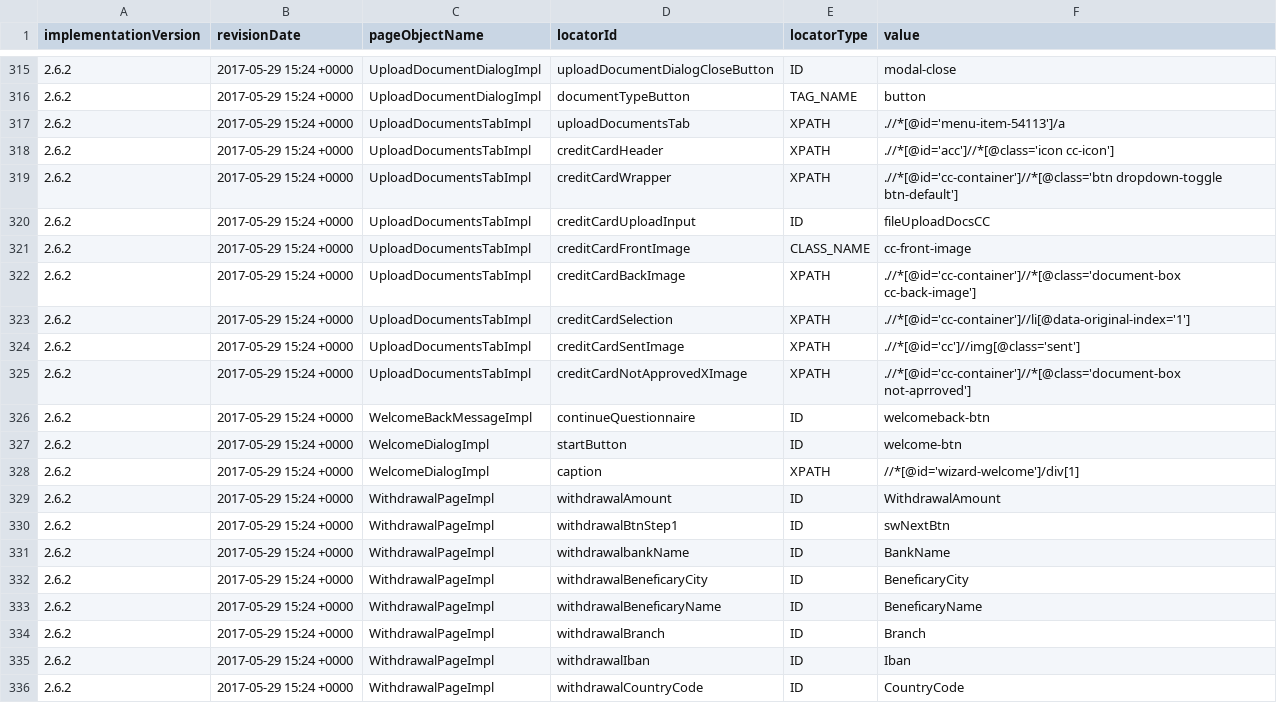
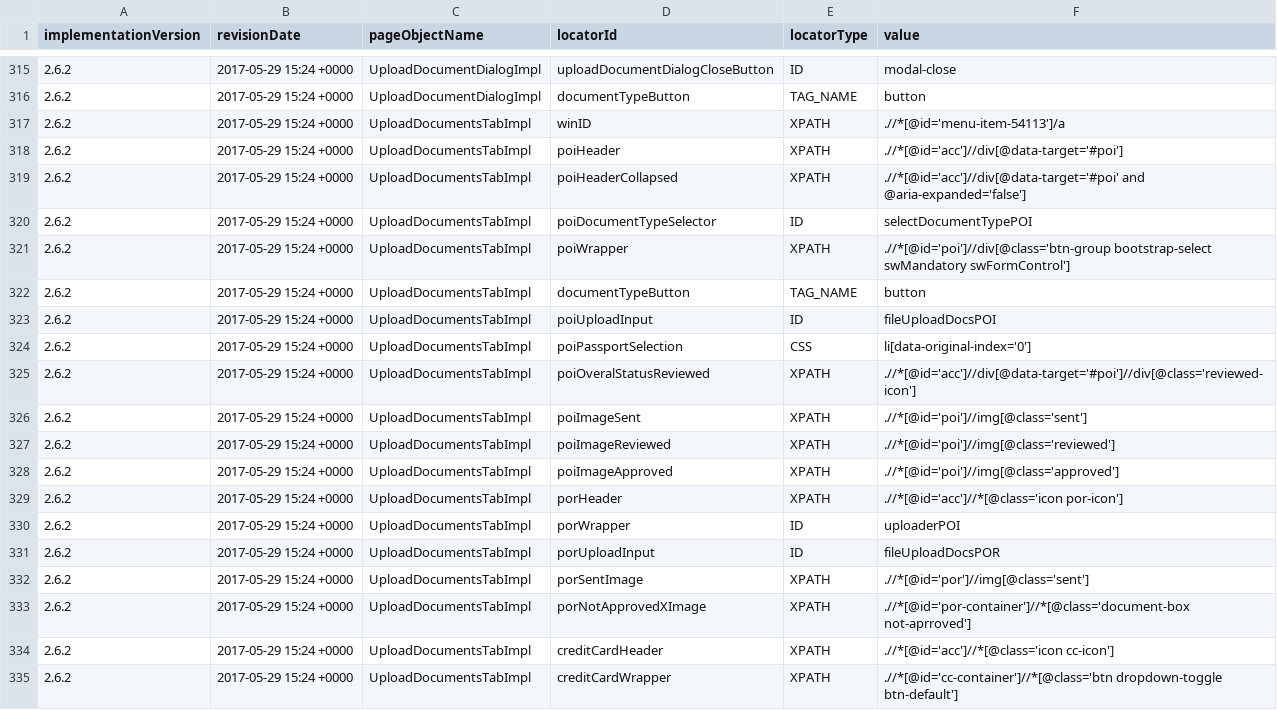
Before and after one commit to quantumua/old_atom, a CSV file: core/src/main/resources/webobjects/webObjectRepository.csv, drawn as a sheet; only a part is shown, gaps mark what is left out; the shorter side is filled out with more unchanged rows.

Commit message:
1. New test implemented: - CTW-5351:POI - Upload passport - SC 2. Code refactoring for DocumentsUploadSlideFunctionalityTest class.

```diff
--- a/core/src/main/resources/webobjects/webObjectRepository.csv
+++ b/core/src/main/resources/webobjects/webObjectRepository.csv
@@ -316,3 +316,19 @@ implementationVersion,revisionDate,pageObjectName,locatorId,locatorType,value
 2.6.2,2017-05-29 15:24 +0000,UploadDocumentDialogImpl,documentTypeButton,TAG_NAME,button
-2.6.2,2017-05-29 15:24 +0000,UploadDocumentsTabImpl,uploadDocumentsTab,XPATH,.//*[@id='menu-item-54113']/a
+2.6.2,2017-05-29 15:24 +0000,UploadDocumentsTabImpl,winID,XPATH,.//*[@id='menu-item-54113']/a
+2.6.2,2017-05-29 15:24 +0000,UploadDocumentsTabImpl,poiHeader,XPATH,.//*[@id='acc']//div[@data-target='#poi']
+2.6.2,2017-05-29 15:24 +0000,UploadDocumentsTabImpl,poiHeaderCollapsed,XPATH,.//*[@id='acc']//div[@data-target='#poi' and @aria-expanded='false']
+2.6.2,2017-05-29 15:24 +0000,UploadDocumentsTabImpl,poiDocumentTypeSelector,ID,selectDocumentTypePOI
+2.6.2,2017-05-29 15:24 +0000,UploadDocumentsTabImpl,poiWrapper,XPATH,.//*[@id='poi']//div[@class='btn-group bootstrap-select swMandatory swFormControl']
+2.6.2,2017-05-29 15:24 +0000,UploadDocumentsTabImpl,documentTypeButton,TAG_NAME,button
+2.6.2,2017-05-29 15:24 +0000,UploadDocumentsTabImpl,poiUploadInput,ID,fileUploadDocsPOI
+2.6.2,2017-05-29 15:24 +0000,UploadDocumentsTabImpl,poiPassportSelection,CSS,li[data-original-index='0']
+2.6.2,2017-05-29 15:24 +0000,UploadDocumentsTabImpl,poiOveralStatusReviewed,XPATH,.//*[@id='acc']//div[@data-target='#poi']//div[@class='reviewed-icon']
+2.6.2,2017-05-29 15:24 +0000,UploadDocumentsTabImpl,poiImageSent,XPATH,.//*[@id='poi']//img[@class='sent']
+2.6.2,2017-05-29 15:24 +0000,UploadDocumentsTabImpl,poiImageReviewed,XPATH,.//*[@id='poi']//img[@class='reviewed']
+2.6.2,2017-05-29 15:24 +0000,UploadDocumentsTabImpl,poiImageApproved,XPATH,.//*[@id='poi']//img[@class='approved']
+2.6.2,2017-05-29 15:24 +0000,UploadDocumentsTabImpl,porHeader,XPATH,.//*[@id='acc']//*[@class='icon por-icon']
+2.6.2,2017-05-29 15:24 +0000,UploadDocumentsTabImpl,porWrapper,ID,uploaderPOI
+2.6.2,2017-05-29 15:24 +0000,UploadDocumentsTabImpl,porUploadInput,ID,fileUploadDocsPOR
+2.6.2,2017-05-29 15:24 +0000,UploadDocumentsTabImpl,porSentImage,XPATH,.//*[@id='por']//img[@class='sent']
+2.6.2,2017-05-29 15:24 +0000,UploadDocumentsTabImpl,porNotApprovedXImage,XPATH,.//*[@id='por-container']//*[@class='document-box not-aprroved']
 2.6.2,2017-05-29 15:24 +0000,UploadDocumentsTabImpl,creditCardHeader,XPATH,.//*[@id='acc']//*[@class='icon cc-icon']
```
Also changed, not shown: 10 other files.
